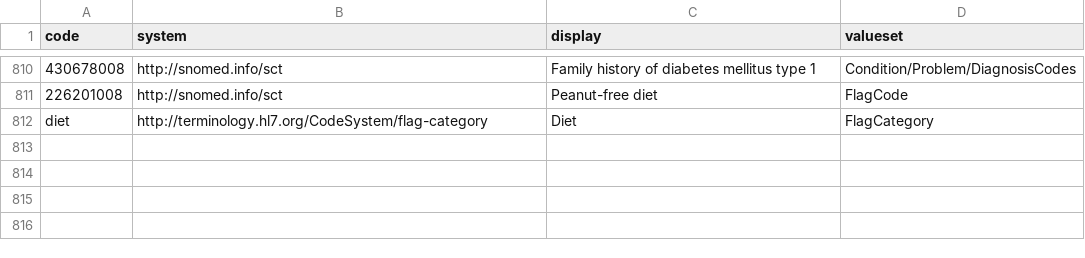
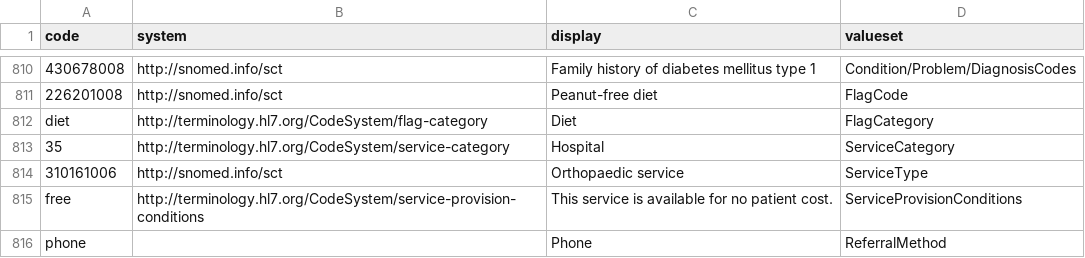
Before and after one commit to gecBurton/fhirlight, a CSV file: api/migrations/concepts.csv, drawn as a sheet; only a part is shown, gaps mark what is left out; the diff names each change by its address in the sheet, - before the commit and + after, or states it on an @@ line.

Commit message:
feature/HealthcareService (#47)
* added HealthcareService

* updated README

```diff
--- a/api/migrations/concepts.csv
+++ b/api/migrations/concepts.csv
+row 813: 35 | http://terminology.hl7.org/CodeSystem/service-category | Hospital | ServiceCategory
+row 814: 310161006 | http://snomed.info/sct | Orthopaedic service | ServiceType
+row 815: free | http://terminology.hl7.org/CodeSystem/service-provision-conditions | This service is available for no patient cost. | ServiceProvisionConditions
+row 816: phone |  | Phone | ReferralMethod
```
Also changed, not shown: 15 other files.
